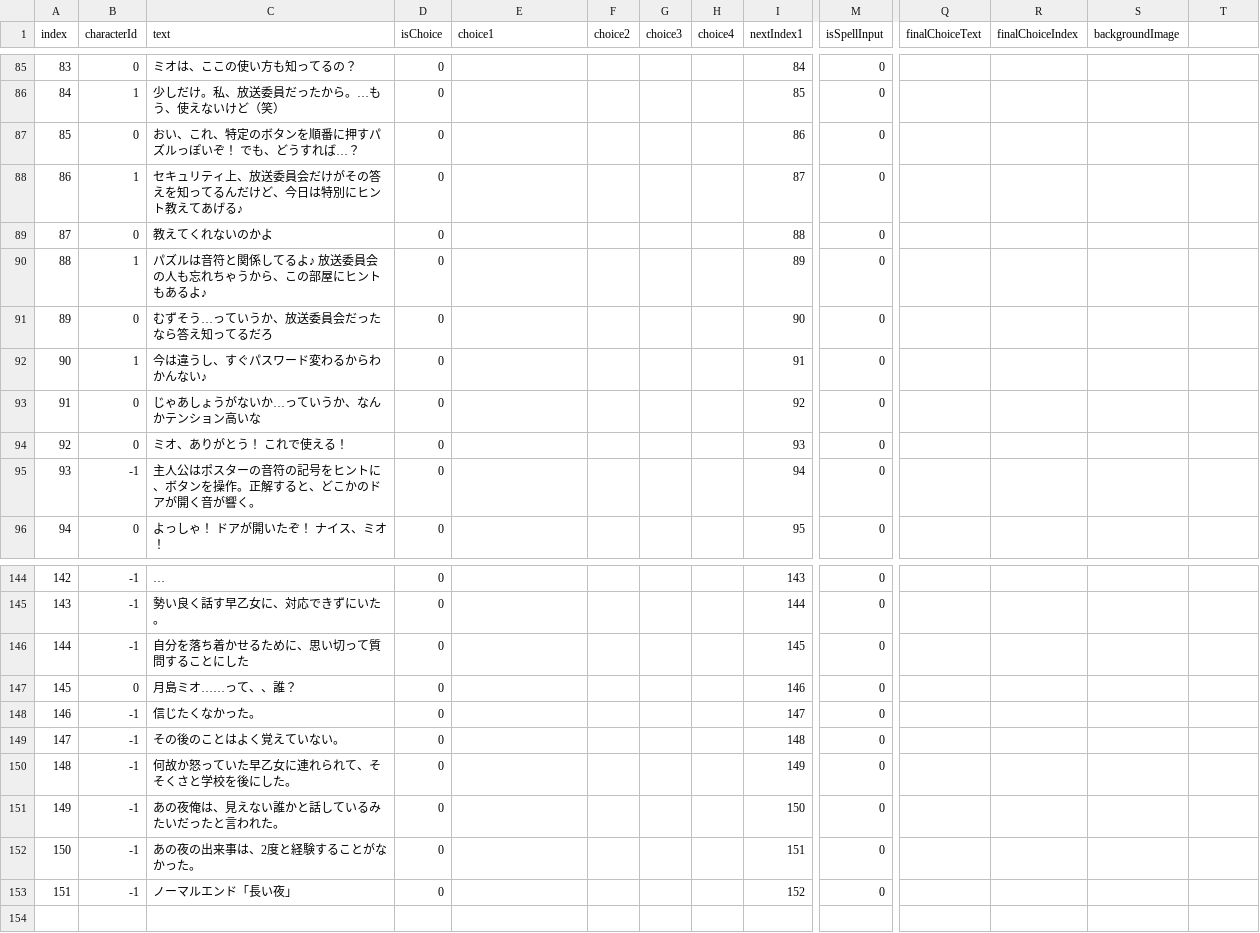
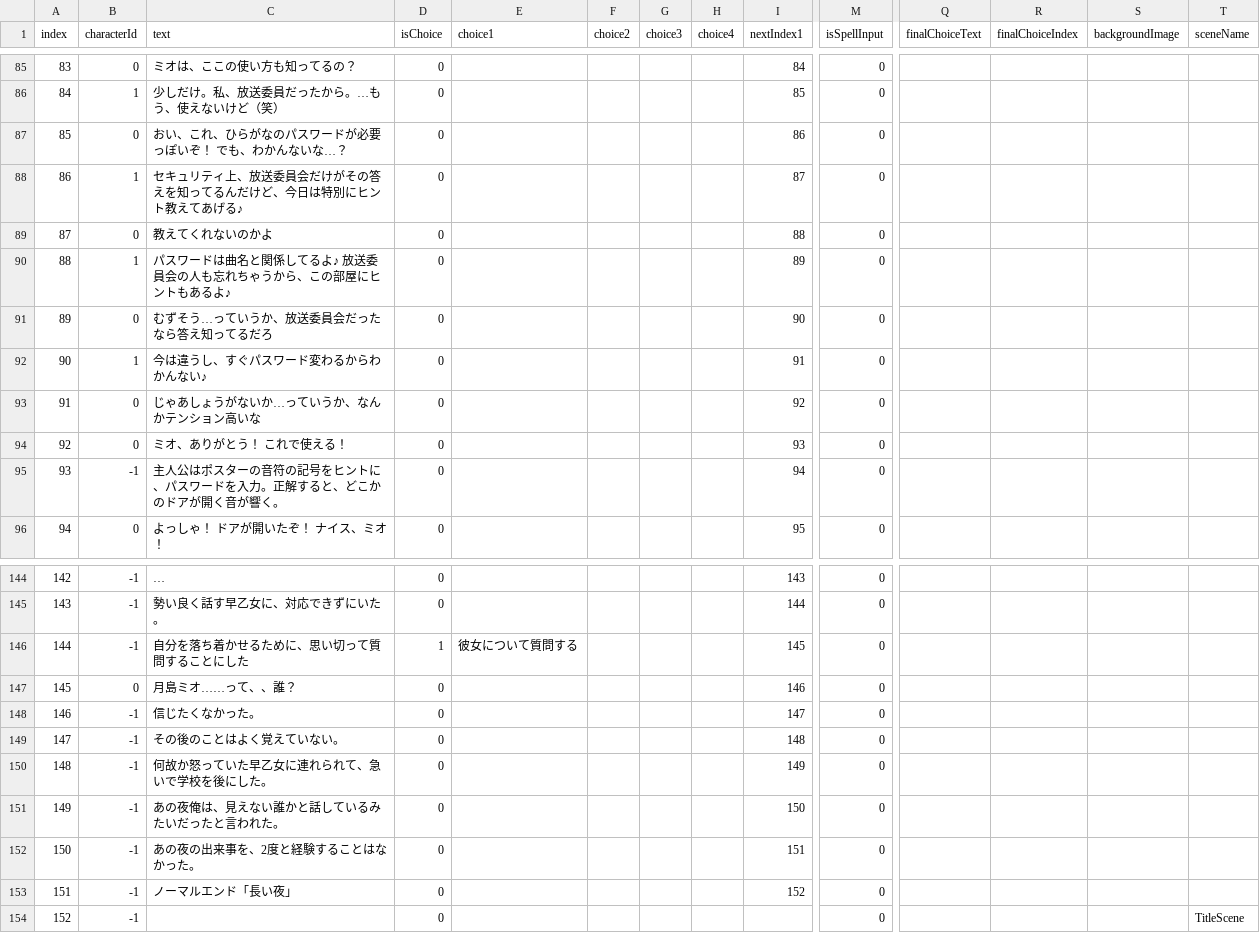
Before and after one commit to Nao878/Kankangakugaku, a CSV file: Assets/Resources/dialogue.csv, drawn as a sheet; only a part is shown, gaps mark what is left out; rows hold the shown columns only; the diff names each change by its address in the sheet, - before the commit and + after, or states it on an @@ line.

Commit message:
Dialogue fine-tuning

```diff
--- a/Assets/Resources/dialogue.csv
+++ b/Assets/Resources/dialogue.csv
-T1: (empty)
+T1: sceneName
-C87 (text): おい、これ、特定のボタンを順番に押すパズルっぽいぞ！ でも、どうすれば…？
+C87 (text): おい、これ、ひらがなのパスワードが必要っぽいぞ！ でも、わかんないな…？
-C90 (text): パズルは音符と関係してるよ♪ 放送委員会の人も忘れちゃうから、この部屋にヒントもあるよ♪
+C90 (text): パスワードは曲名と関係してるよ♪ 放送委員会の人も忘れちゃうから、この部屋にヒントもあるよ♪
-C95 (text): …ントに、ボタンを操作。正解す…
+C95 (text): …ントに、パスワードを入力。正解す…
-D146 (isChoice): 0
+D146 (isChoice): 1
-E146 (choice1): (empty)
+E146 (choice1): 彼女について質問する
-C150 (text): 何故か怒っていた早乙女に連れられて、そそくさと学校を後にした。
+C150 (text): 何故か怒っていた早乙女に連れられて、急いで学校を後にした。
-C152 (text): あの夜の出来事は、2度と経験することがなかった。
+C152 (text): あの夜の出来事を、2度と経験することはなかった。
+row 154: 152 | -1 |  | 0 |  |  |  |  |  | 0 |  |  |  | TitleScene
```
Also changed, not shown: 1 other file.
